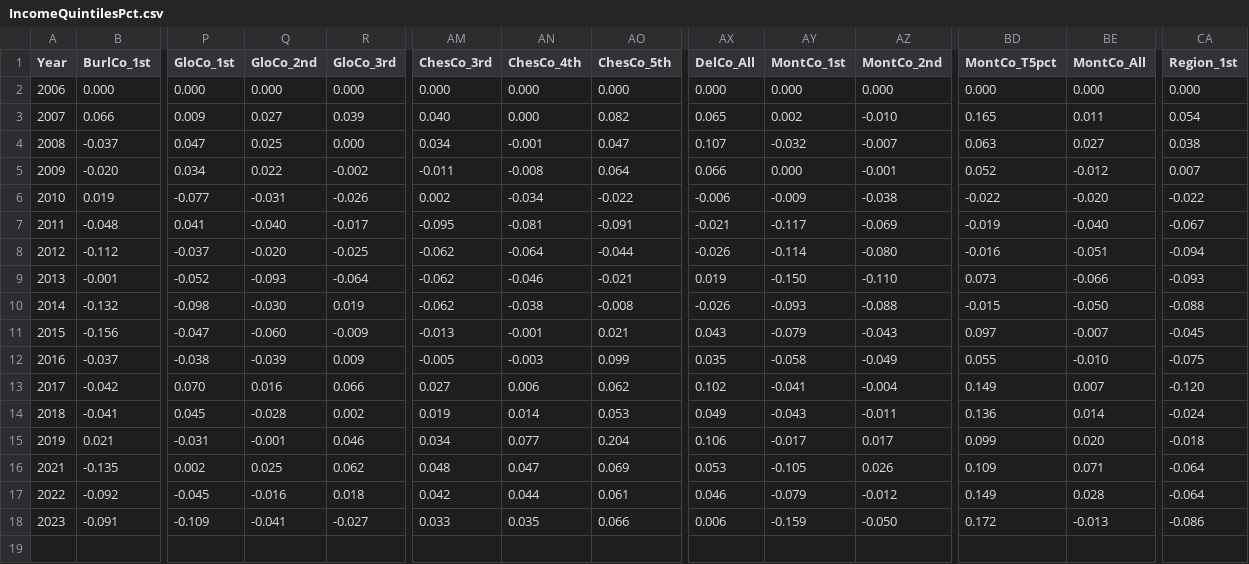
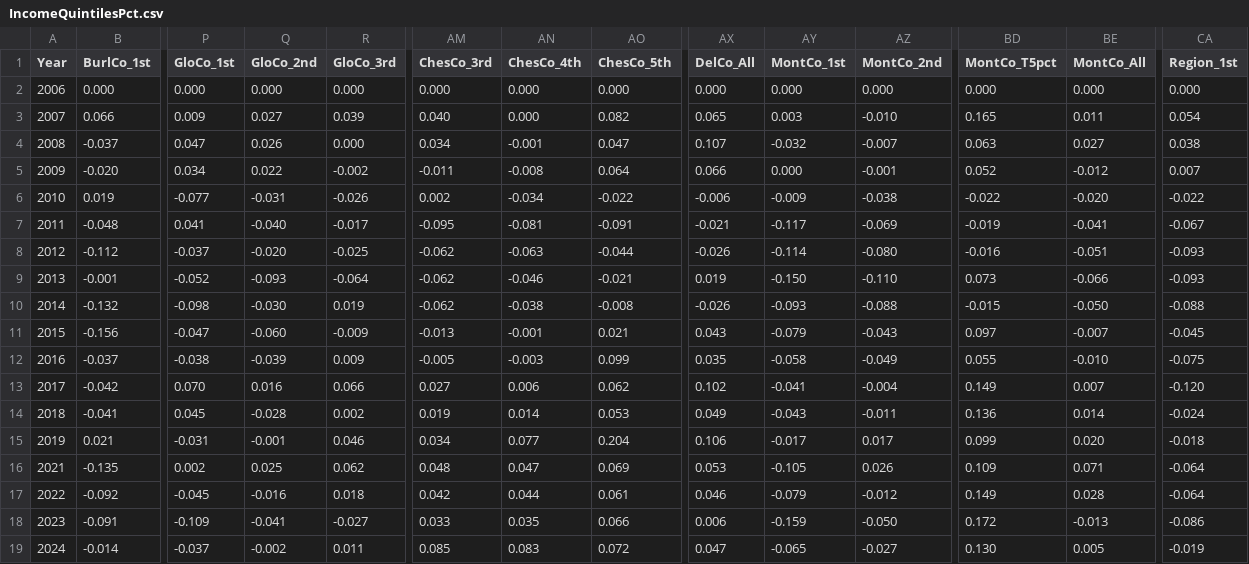
Before and after one commit to dvrpc/TrackingProgress, a CSV file: data/IncomeQuintilesPct.csv, drawn as a sheet; only a part is shown, gaps mark what is left out; rows hold the shown columns only; the diff names each change by its address in the sheet, - before the commit and + after, or states it on an @@ line.

```diff
--- a/data/IncomeQuintilesPct.csv
+++ b/data/IncomeQuintilesPct.csv
-AY3 (MontCo_1st): 0.002
+AY3 (MontCo_1st): 0.003
-Q4 (GloCo_2nd): 0.025
+Q4 (GloCo_2nd): 0.026
-BE7 (MontCo_All): -0.040
+BE7 (MontCo_All): -0.041
-AN8 (ChesCo_4th): -0.064
+AN8 (ChesCo_4th): -0.063
-CA8 (Region_1st): -0.094
+CA8 (Region_1st): -0.093
+row 19: 2024 | -0.014 | -0.037 | -0.002 | 0.011 | 0.085 | 0.083 | 0.072 | 0.047 | -0.065 | -0.027 | 0.130 | 0.005 | -0.019
```
Also changed, not shown: data/IncomeQuintilesAbs.csv, data/IncomeQuintilesMean.csv, 6 other files.
